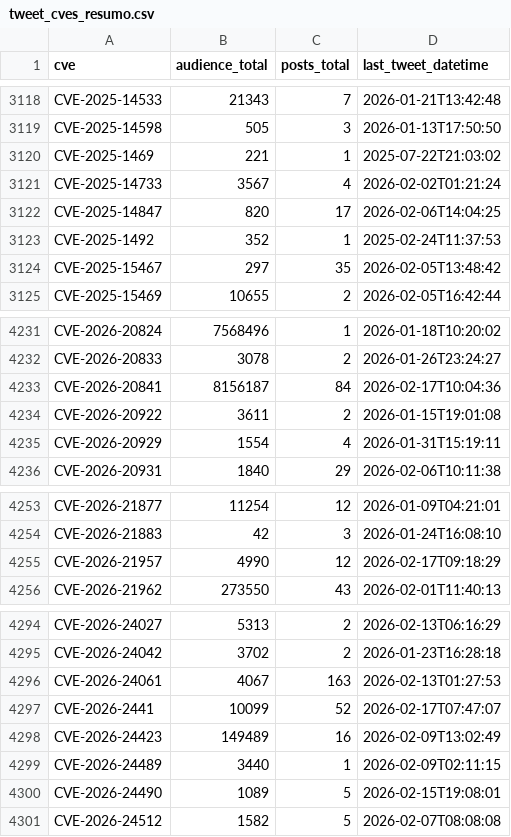
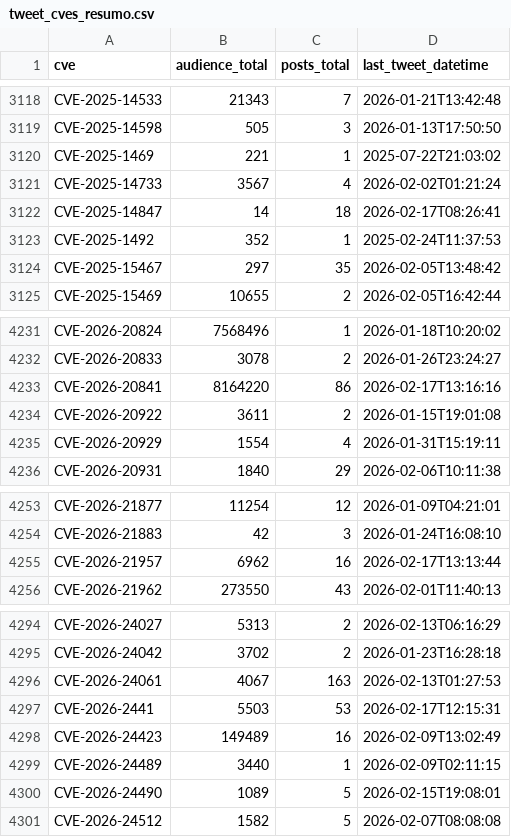
Before and after one commit to Superoldman96/cves_data_intelligence, a CSV file: social_media/x/tweet_cves_resumo.csv, drawn as a sheet; only a part is shown, gaps mark what is left out.

Commit message:
New Tweets Addeds

```diff
--- a/social_media/x/tweet_cves_resumo.csv
+++ b/social_media/x/tweet_cves_resumo.csv
@@ -3121,3 +3121,3 @@ CVE-2025-1469,221,1,2025-07-22T21:03:02
 CVE-2025-14733,3567,4,2026-02-02T01:21:24
-CVE-2025-14847,820,17,2026-02-06T14:04:25
+CVE-2025-14847,14,18,2026-02-17T08:26:41
 CVE-2025-1492,352,1,2025-02-24T11:37:53
@@ -4232,3 +4232,3 @@ CVE-2026-20824,7568496,1,2026-01-18T10:20:02
 CVE-2026-20833,3078,2,2026-01-26T23:24:27
-CVE-2026-20841,8156187,84,2026-02-17T10:04:36
+CVE-2026-20841,8164220,86,2026-02-17T13:16:16
 CVE-2026-20922,3611,2,2026-01-15T19:01:08
@@ -4254,3 +4254,3 @@ CVE-2026-21877,11254,12,2026-01-09T04:21:01
 CVE-2026-21883,42,3,2026-01-24T16:08:10
-CVE-2026-21957,4990,12,2026-02-17T09:18:29
+CVE-2026-21957,6962,16,2026-02-17T13:13:44
 CVE-2026-21962,273550,43,2026-02-01T11:40:13
@@ -4296,3 +4296,3 @@ CVE-2026-24042,3702,2,2026-01-23T16:28:18
 CVE-2026-24061,4067,163,2026-02-13T01:27:53
-CVE-2026-2441,10099,52,2026-02-17T07:47:07
+CVE-2026-2441,5503,53,2026-02-17T12:15:31
 CVE-2026-24423,149489,16,2026-02-09T13:02:49
```
Also changed, not shown: 4 other files.
